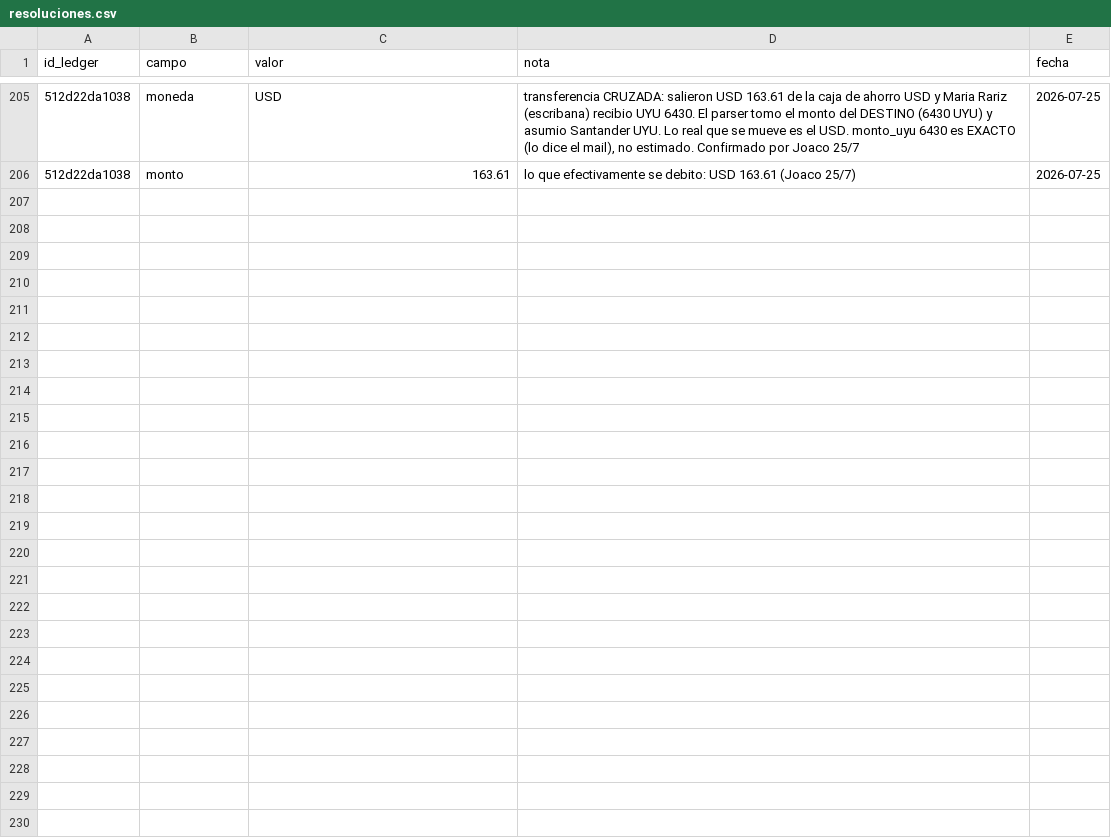
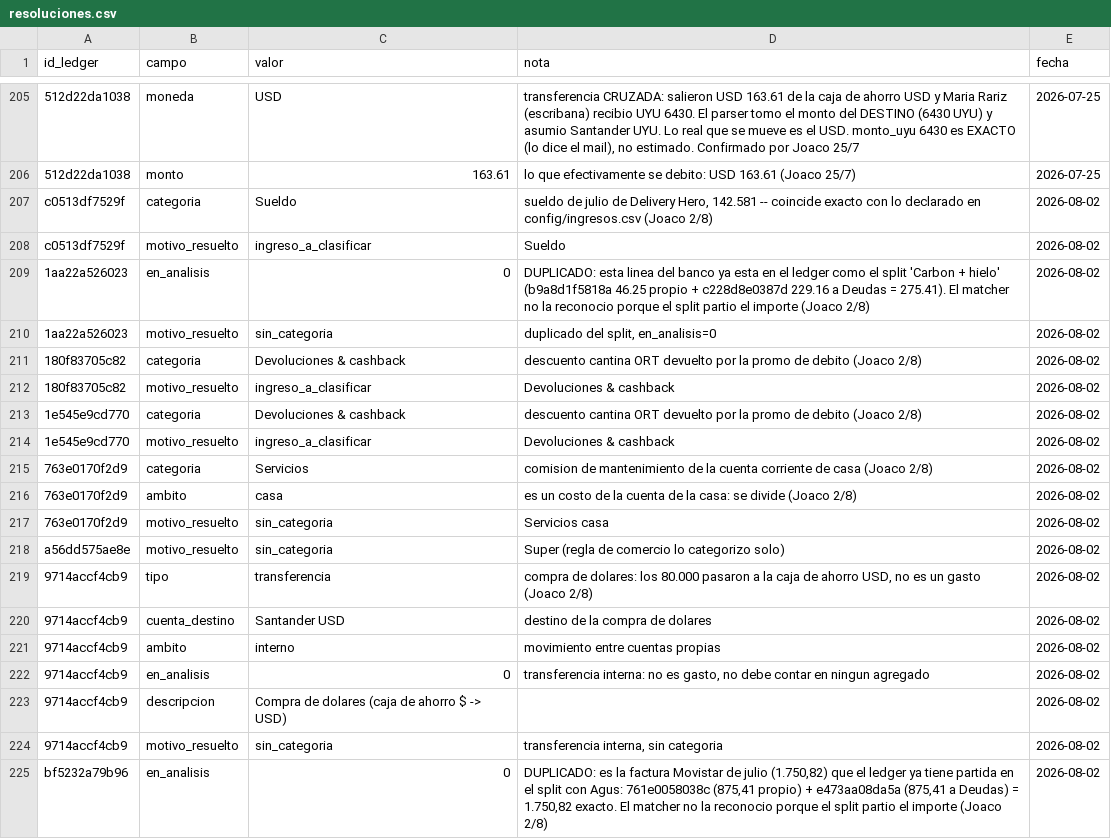
Before and after one commit to joacoguerrae/registro-gastos, a CSV file: data/resoluciones.csv, drawn as a sheet; only a part is shown, gaps mark what is left out; the diff covers the shown part only; the diff names each change by its address in the sheet, - before the commit and + after, or states it on an @@ line.

```diff
--- a/data/resoluciones.csv
+++ b/data/resoluciones.csv
+row 207: c0513df7529f | categoria | Sueldo | sueldo de julio de Delivery Hero, 142.581 -- coincide exacto con lo declarado en config/ingresos.csv (Joaco 2/8) | 2026-08-02
+row 208: c0513df7529f | motivo_resuelto | ingreso_a_clasificar | Sueldo | 2026-08-02
+row 209: 1aa22a526023 | en_analisis | 0 | DUPLICADO: esta linea del banco ya esta en el ledger como el split 'Carbon + hielo' (b9a8d1f5818a 46.25 propio + c228d8e0387d 229.16 a Deudas = 275.41). El matcher no la reconocio porque el split partio el importe (Joaco 2/8) | 2026-08-02
+row 210: 1aa22a526023 | motivo_resuelto | sin_categoria | duplicado del split, en_analisis=0 | 2026-08-02
+row 211: 180f83705c82 | categoria | Devoluciones & cashback | descuento cantina ORT devuelto por la promo de debito (Joaco 2/8) | 2026-08-02
+row 212: 180f83705c82 | motivo_resuelto | ingreso_a_clasificar | Devoluciones & cashback | 2026-08-02
+row 213: 1e545e9cd770 | categoria | Devoluciones & cashback | descuento cantina ORT devuelto por la promo de debito (Joaco 2/8) | 2026-08-02
+row 214: 1e545e9cd770 | motivo_resuelto | ingreso_a_clasificar | Devoluciones & cashback | 2026-08-02
+row 215: 763e0170f2d9 | categoria | Servicios | comision de mantenimiento de la cuenta corriente de casa (Joaco 2/8) | 2026-08-02
+row 216: 763e0170f2d9 | ambito | casa | es un costo de la cuenta de la casa: se divide (Joaco 2/8) | 2026-08-02
+row 217: 763e0170f2d9 | motivo_resuelto | sin_categoria | Servicios casa | 2026-08-02
+row 218: a56dd575ae8e | motivo_resuelto | sin_categoria | Super (regla de comercio lo categorizo solo) | 2026-08-02
+row 219: 9714accf4cb9 | tipo | transferencia | compra de dolares: los 80.000 pasaron a la caja de ahorro USD, no es un gasto (Joaco 2/8) | 2026-08-02
+row 220: 9714accf4cb9 | cuenta_destino | Santander USD | destino de la compra de dolares | 2026-08-02
+row 221: 9714accf4cb9 | ambito | interno | movimiento entre cuentas propias | 2026-08-02
+row 222: 9714accf4cb9 | en_analisis | 0 | transferencia interna: no es gasto, no debe contar en ningun agregado | 2026-08-02
+row 223: 9714accf4cb9 | descripcion | Compra de dolares (caja de ahorro $ -> USD) |  | 2026-08-02
+row 224: 9714accf4cb9 | motivo_resuelto | sin_categoria | transferencia interna, sin categoria | 2026-08-02
+row 225: bf5232a79b96 | en_analisis | 0 | DUPLICADO: es la factura Movistar de julio (1.750,82) que el ledger ya tiene partida en el split con Agus: 761e0058038c (875,41 propio) + e473aa08da5a (875,41 a Deudas) = 1.750,82 exacto. El matcher no la reconocio porque el split partio el importe (Joaco 2/8) | 2026-08-02
```
Also changed, not shown: 11 added rows elsewhere in this file, config/cuentas_bancarias.csv, data/estados/cuenta_casa_2026-07.csv, 13 other files.
